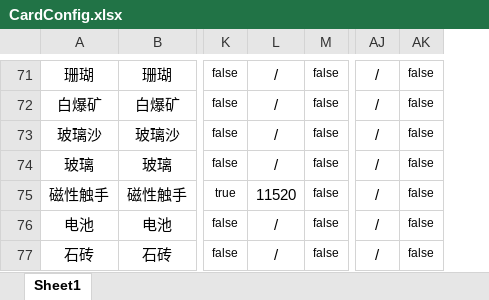
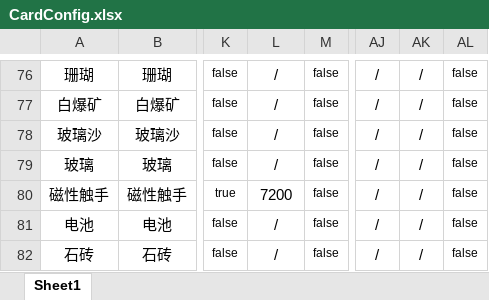
Before and after one commit to Cindyxj1011001101/WindowsSurvival, an Excel workbook: Assets/StreamingAssets/Excel/CardConfig.xlsx, sheet Sheet1, drawn as a sheet; only a part is shown, gaps mark what is left out; values as stored, in another font and other column widths than the file's, no borders; addresses are those after the commit; the diff covers the shown part only; the diff names each change by its address in the sheet, - before the commit and + after, or states it on an @@ line.

```diff
--- a/Assets/StreamingAssets/Excel/CardConfig.xlsx (sheet Sheet1)
+++ b/Assets/StreamingAssets/Excel/CardConfig.xlsx (sheet Sheet1)
+column AK, rows 76-82: all /
-L80: 11520
+L80: 7200
```
Also changed, not shown: 5 added rows, 430 edited cells and cell formats elsewhere in this sheet, Assets/StreamingAssets/Excel/ProcessData.xlsx, 44 other files.
